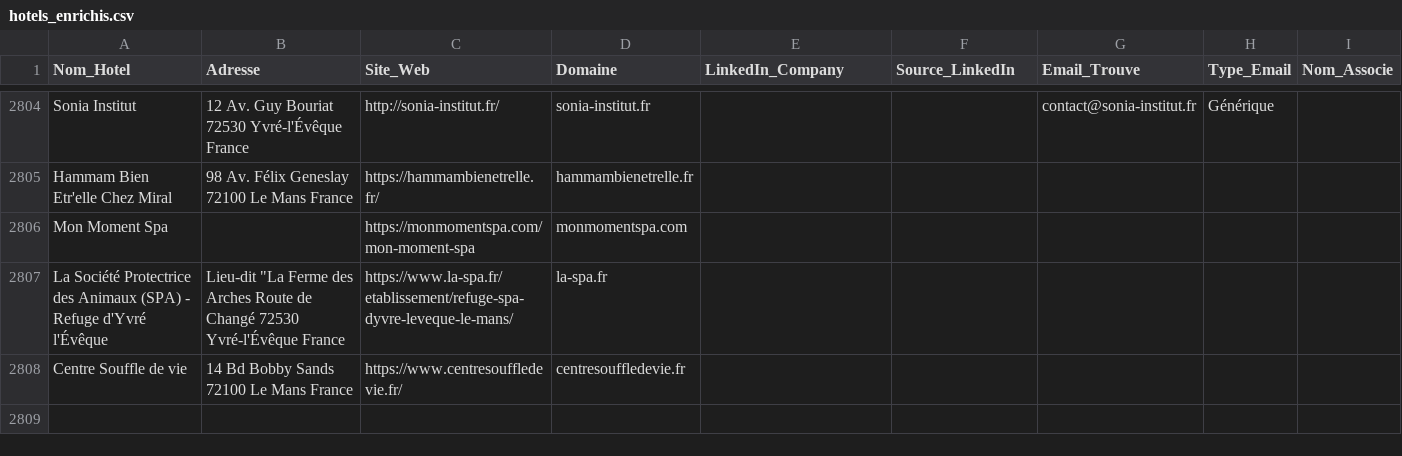
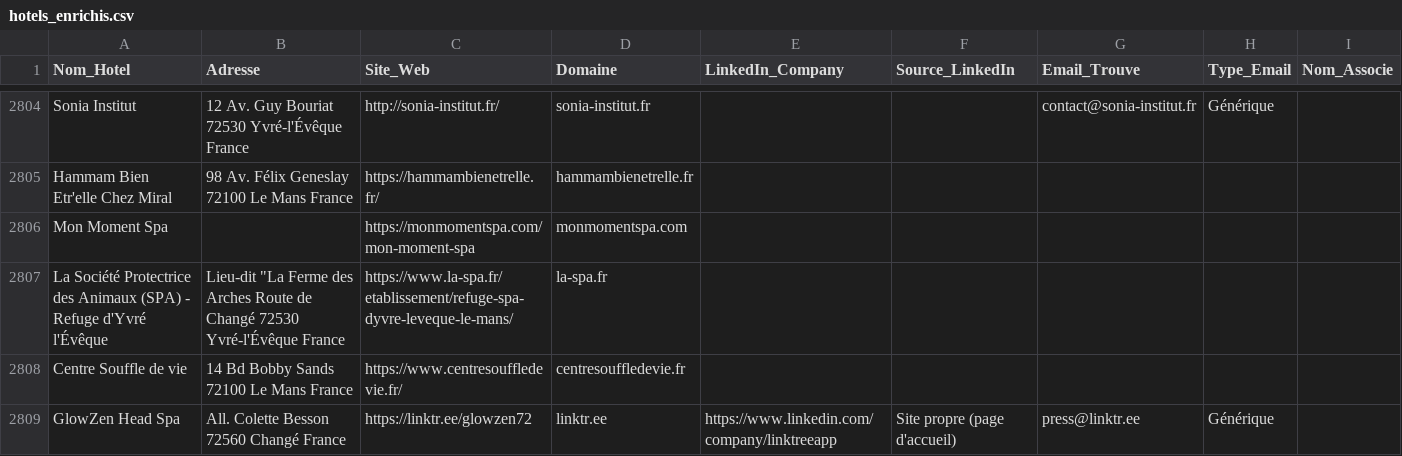
Before and after one commit to tsimokaza01-source/URL-4, a CSV file: hotels_enrichis.csv, drawn as a sheet; only a part is shown, gaps mark what is left out; the diff names each change by its address in the sheet, - before the commit and + after, or states it on an @@ line.

```diff
--- a/hotels_enrichis.csv
+++ b/hotels_enrichis.csv
+row 2809: GlowZen Head Spa | All. Colette Besson 72560 Changé France | https://linktr.ee/glowzen72 | linktr.ee | https://www.linkedin.com/company/linktreeapp | Site propre (page d'accueil) | press@linktr.ee | Générique
```
Also changed, not shown: liste_hotels.csv.
